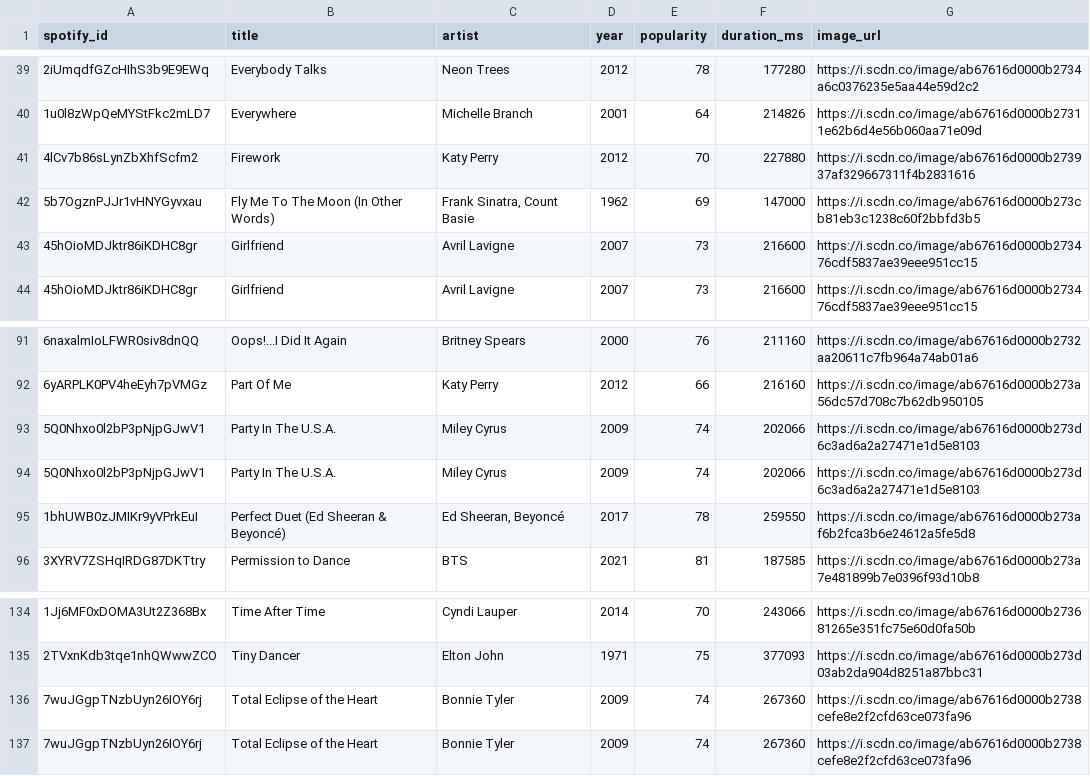
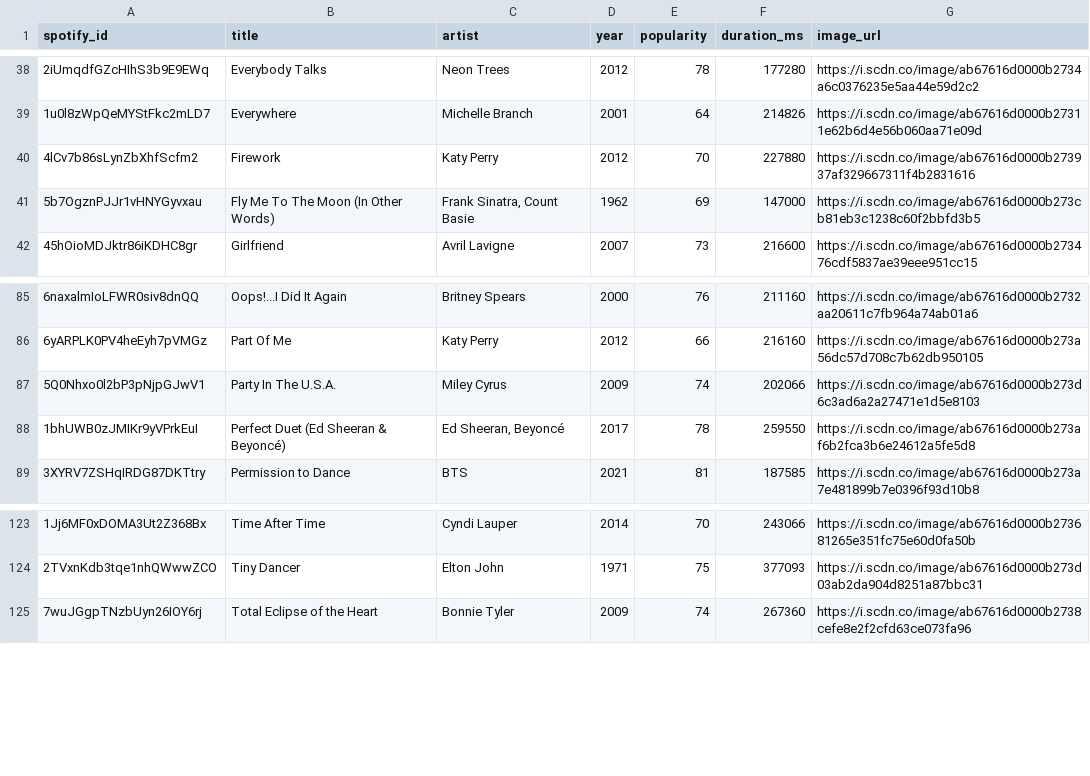
Before and after one commit to cstack/karaoke-app, a CSV file: data/songs.csv, drawn as a sheet; only a part is shown, gaps mark what is left out; the diff covers the shown part only.

```diff
--- a/data/songs.csv
+++ b/data/songs.csv
@@ -42,3 +41,2 @@ spotify_id,title,artist,year,popularity,duration_ms,image_url
 5b7OgznPJJr1vHNYGyvxau,Fly Me To The Moon (In Other Words),"Frank Sinatra, Count Basie",1962,69,147000,https://i.scdn.co/image/ab67616d0000b273cb81eb3c1238c60f2bbfd3b5
-45hOioMDJktr86iKDHC8gr,Girlfriend,Avril Lavigne,2007,73,216600,https://i.scdn.co/image/ab67616d0000b273476cdf5837ae39eee951cc15
 45hOioMDJktr86iKDHC8gr,Girlfriend,Avril Lavigne,2007,73,216600,https://i.scdn.co/image/ab67616d0000b273476cdf5837ae39eee951cc15
@@ -92,3 +86,2 @@ spotify_id,title,artist,year,popularity,duration_ms,image_url
 6yARPLK0PV4heEyh7pVMGz,Part Of Me,Katy Perry,2012,66,216160,https://i.scdn.co/image/ab67616d0000b273a56dc57d708c7b62db950105
-5Q0Nhxo0l2bP3pNjpGJwV1,Party In The U.S.A.,Miley Cyrus,2009,74,202066,https://i.scdn.co/image/ab67616d0000b273d6c3ad6a2a27471e1d5e8103
 5Q0Nhxo0l2bP3pNjpGJwV1,Party In The U.S.A.,Miley Cyrus,2009,74,202066,https://i.scdn.co/image/ab67616d0000b273d6c3ad6a2a27471e1d5e8103
@@ -135,3 +124,2 @@ spotify_id,title,artist,year,popularity,duration_ms,image_url
 2TVxnKdb3tqe1nhQWwwZCO,Tiny Dancer,Elton John,1971,75,377093,https://i.scdn.co/image/ab67616d0000b273d03ab2da904d8251a87bbc31
-7wuJGgpTNzbUyn26IOY6rj,Total Eclipse of the Heart,Bonnie Tyler,2009,74,267360,https://i.scdn.co/image/ab67616d0000b2738cefe8e2f2cfd63ce073fa96
 7wuJGgpTNzbUyn26IOY6rj,Total Eclipse of the Heart,Bonnie Tyler,2009,74,267360,https://i.scdn.co/image/ab67616d0000b2738cefe8e2f2cfd63ce073fa96
```
Also changed, not shown: 9 removed rows elsewhere in this file, 4 other files.
